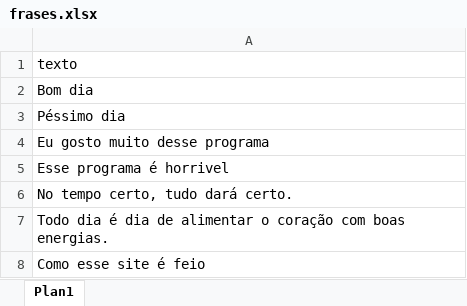
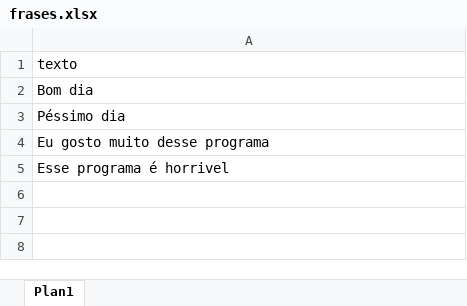
Before and after one commit to IuriSalla/Webiaus, an Excel workbook: media/frases.xlsx, sheet Plan1, drawn as a sheet; values as stored, in another font and other column widths than the file's, no borders; the diff names each change by its address in the sheet, - before the commit and + after, or states it on an @@ line.

Commit message:
Apenas xlsx, cor no grafico

```diff
--- a/media/frases.xlsx (sheet Plan1)
+++ b/media/frases.xlsx (sheet Plan1)
-row 6: No tempo certo, tudo dará certo.
-row 7: Todo dia é dia de alimentar o coração com boas energias.
-row 8: Como esse site é feio
```
Also changed, not shown: 11 other files.
